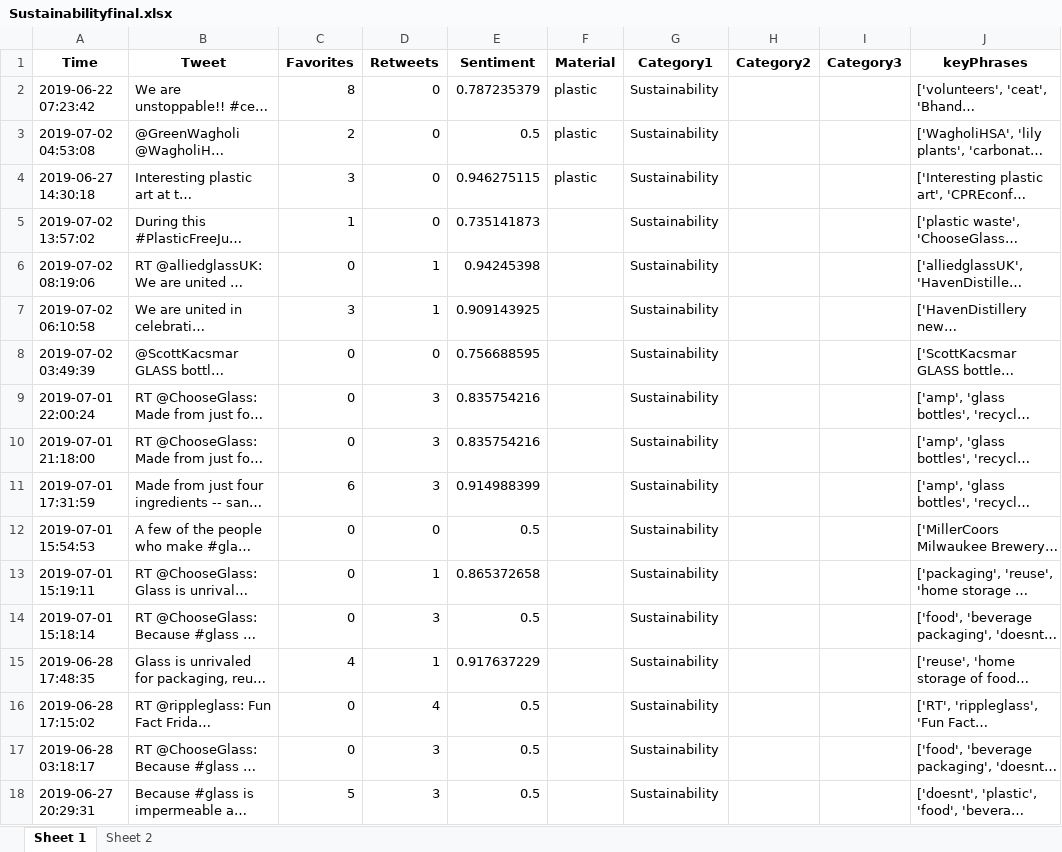
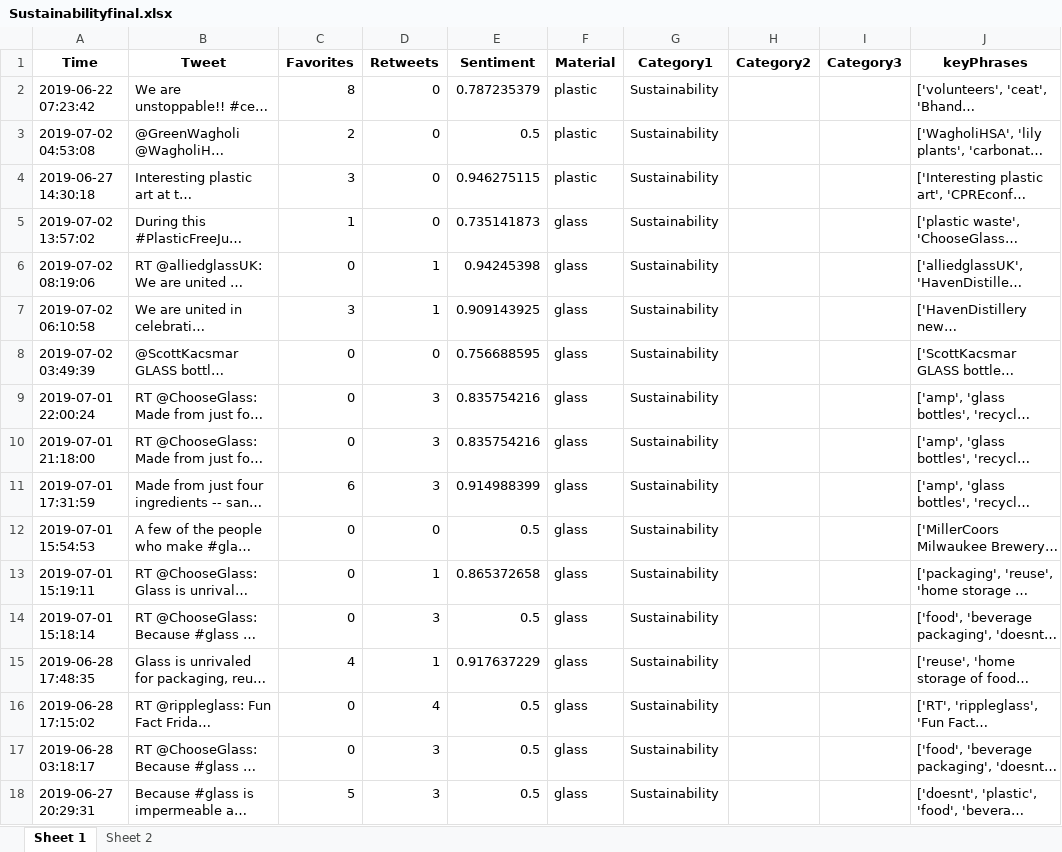
Before and after one commit to hsaraiya5/SummerInternProject2019, an Excel workbook: finalData/Sustainabilityfinal.xlsx, sheet Sheet 1, drawn as a sheet; only a part is shown; long unchanged cells end in …; values as stored, in another font and other column widths than the file's, no borders; the diff covers the shown part only; the diff names each change by its address in the sheet, - before the commit and + after, or states it on an @@ line.

```diff
--- a/finalData/Sustainabilityfinal.xlsx (sheet Sheet 1)
+++ b/finalData/Sustainabilityfinal.xlsx (sheet Sheet 1)
-F5:F18 (Material): (empty)
+F5:F18 (Material): glass
```
Also changed, not shown: 29 edited cells elsewhere in this sheet, finalData/Aestheticfinal.xlsx, finalData/Artfinal.xlsx, 9 other files.
